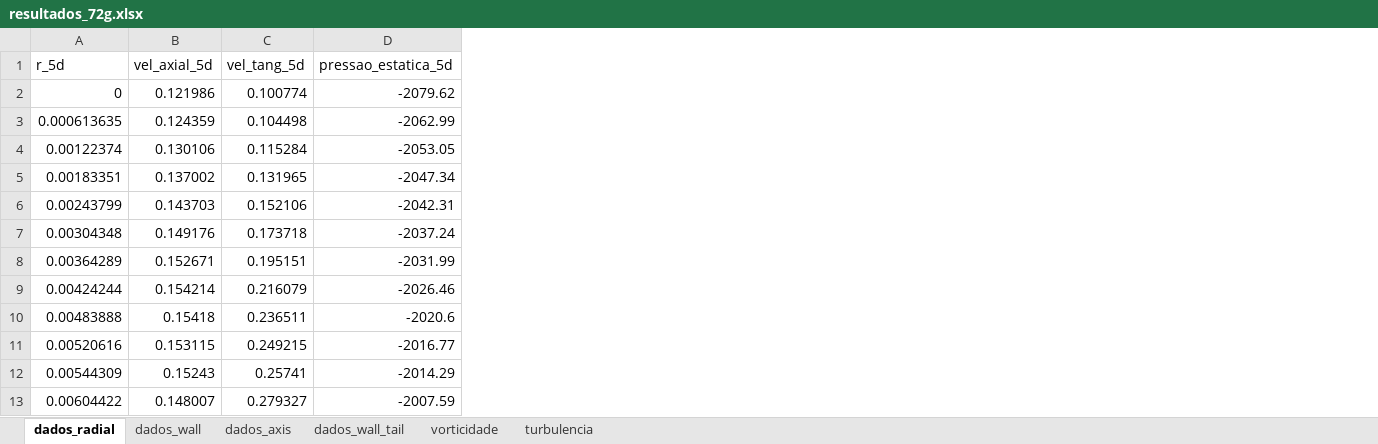
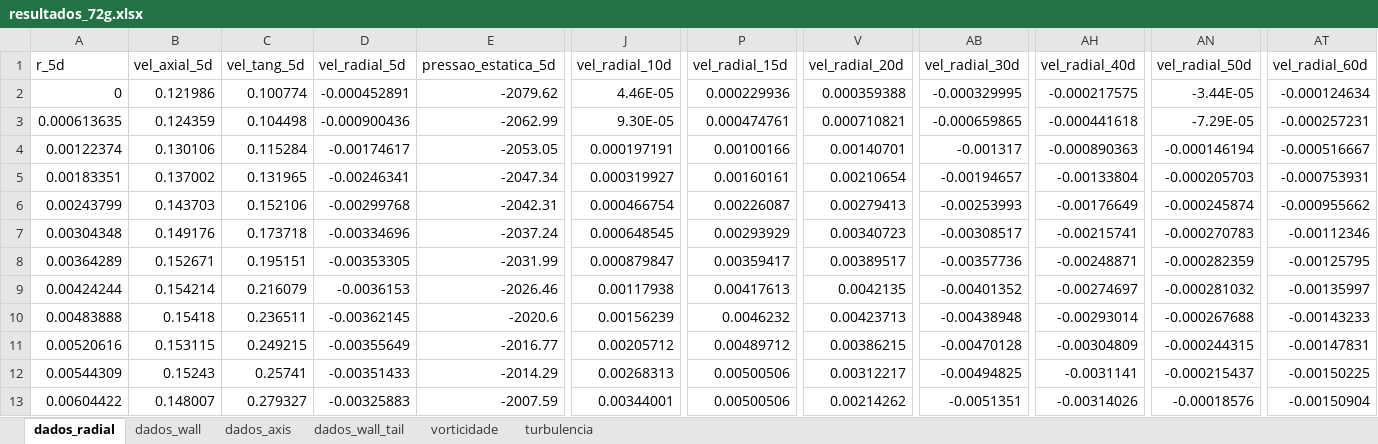
Before and after one commit to rodrigo-cabral-lab/mestrado, an Excel workbook: results_tail/resultados_72g.xlsx, sheet dados_radial, drawn as a sheet; only a part is shown, gaps mark what is left out; values as stored, in another font and other column widths than the file's, no borders; the diff names each change by its address in the sheet, - before the commit and + after, or states it on an @@ line.

```diff
--- a/results_tail/resultados_72g.xlsx (sheet dados_radial)
+++ b/results_tail/resultados_72g.xlsx (sheet dados_radial)
+column D (vel_radial_5d), rows 2-13: -0.000452891 | -0.000900436 | -0.00174617 | -0.00246341 | -0.00299768 | -0.00334696 | -0.00353305 | -0.0036153 | -0.00362145 | -0.00355649 | -0.00351433 | -0.00325883
+column J (vel_radial_10d), rows 2-13: 4.46E-05 | 9.30E-05 | 0.000197191 | 0.000319927 | 0.000466754 | 0.000648545 | 0.000879847 | 0.00117938 | 0.00156239 | 0.00205712 | 0.00268313 | 0.00344001
+column P (vel_radial_15d), rows 2-13: 0.000229936 | 0.000474761 | 0.00100166 | 0.00160161 | 0.00226087 | 0.00293929 | 0.00359417 | 0.00417613 | 0.0046232 | 0.00489712 | 0.00500506 | 0.00500506
+column V (vel_radial_20d), rows 2-13: 0.000359388 | 0.000710821 | 0.00140701 | 0.00210654 | 0.00279413 | 0.00340723 | 0.00389517 | 0.0042135 | 0.00423713 | 0.00386215 | 0.00312217 | 0.00214262
+column AB (vel_radial_30d), rows 2-13: -0.000329995 | -0.000659865 | -0.001317 | -0.00194657 | -0.00253993 | -0.00308517 | -0.00357736 | -0.00401352 | -0.00438948 | -0.00470128 | -0.00494825 | -0.0051351
+column AH (vel_radial_40d), rows 2-13: -0.000217575 | -0.000441618 | -0.000890363 | -0.00133804 | -0.00176649 | -0.00215741 | -0.00248871 | -0.00274697 | -0.00293014 | -0.00304809 | -0.0031141 | -0.00314026
+column AN (vel_radial_50d), rows 2-13: -3.44E-05 | -7.29E-05 | -0.000146194 | -0.000205703 | -0.000245874 | -0.000270783 | -0.000282359 | -0.000281032 | -0.000267688 | -0.000244315 | -0.000215437 | -0.00018576
+column AT (vel_radial_60d), rows 2-13: -0.000124634 | -0.000257231 | -0.000516667 | -0.000753931 | -0.000955662 | -0.00112346 | -0.00125795 | -0.00135997 | -0.00143233 | -0.00147831 | -0.00150225 | -0.00150904
```
Also changed, not shown: results_tail/resultados_45g.xlsx, results_tail/resultados_63g.xlsx, 18 other files.
